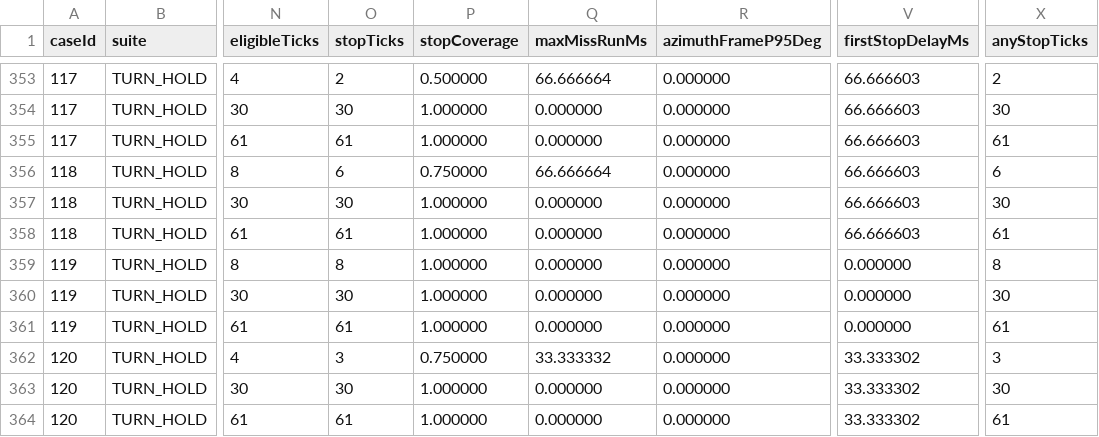
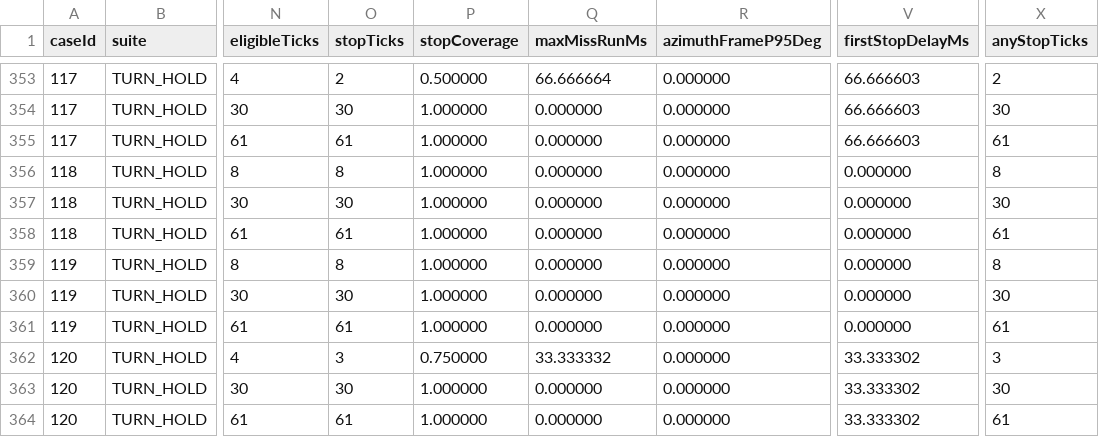
Before and after one commit to min64383/Capstone_Design-team3, a CSV file: docs/rotation_near_stop_cases.csv, drawn as a sheet; only a part is shown, gaps mark what is left out; the diff names each change by its address in the sheet, - before the commit and + after, or states it on an @@ line.

```diff
--- a/docs/rotation_near_stop_cases.csv
+++ b/docs/rotation_near_stop_cases.csv
-O356 (stopTicks): 6
+O356 (stopTicks): 8
-P356 (stopCoverage): 0.750000
+P356 (stopCoverage): 1.000000
-Q356 (maxMissRunMs): 66.666664
+Q356 (maxMissRunMs): 0.000000
-V356:V358 (firstStopDelayMs): 66.666603
+V356:V358 (firstStopDelayMs): 0.000000
-X356 (anyStopTicks): 6
+X356 (anyStopTicks): 8
```
Also changed, not shown: 10 other files.
